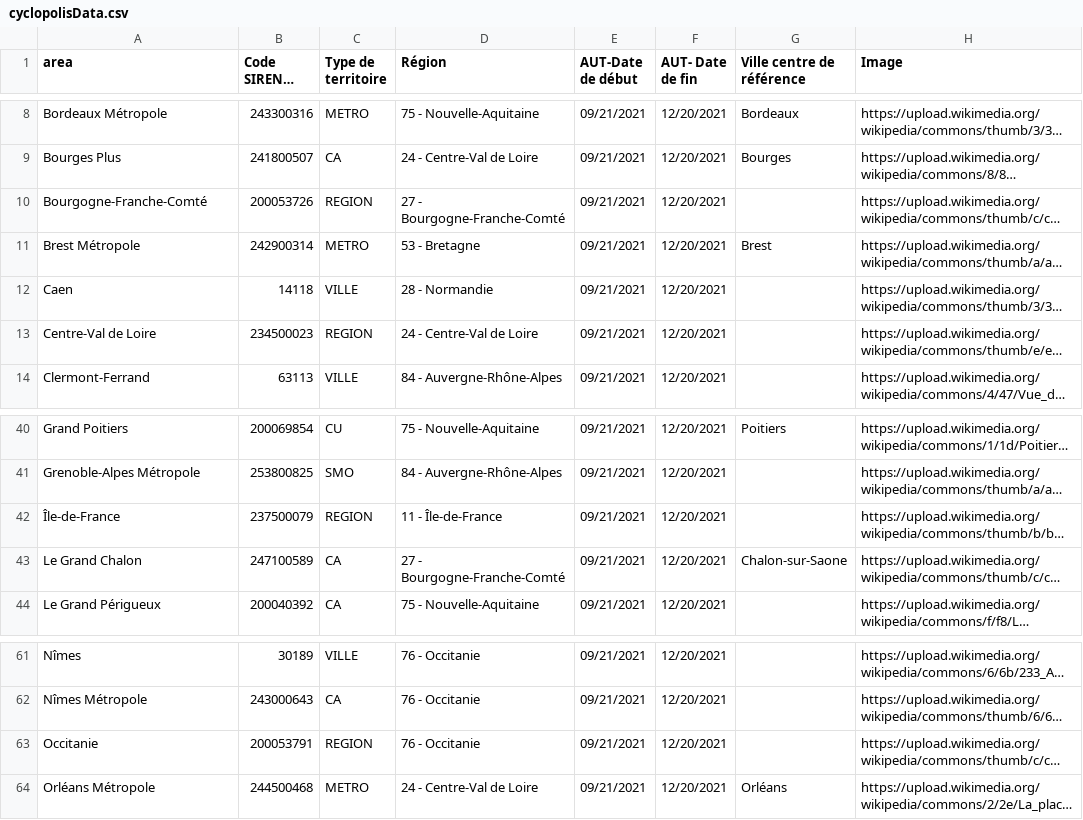
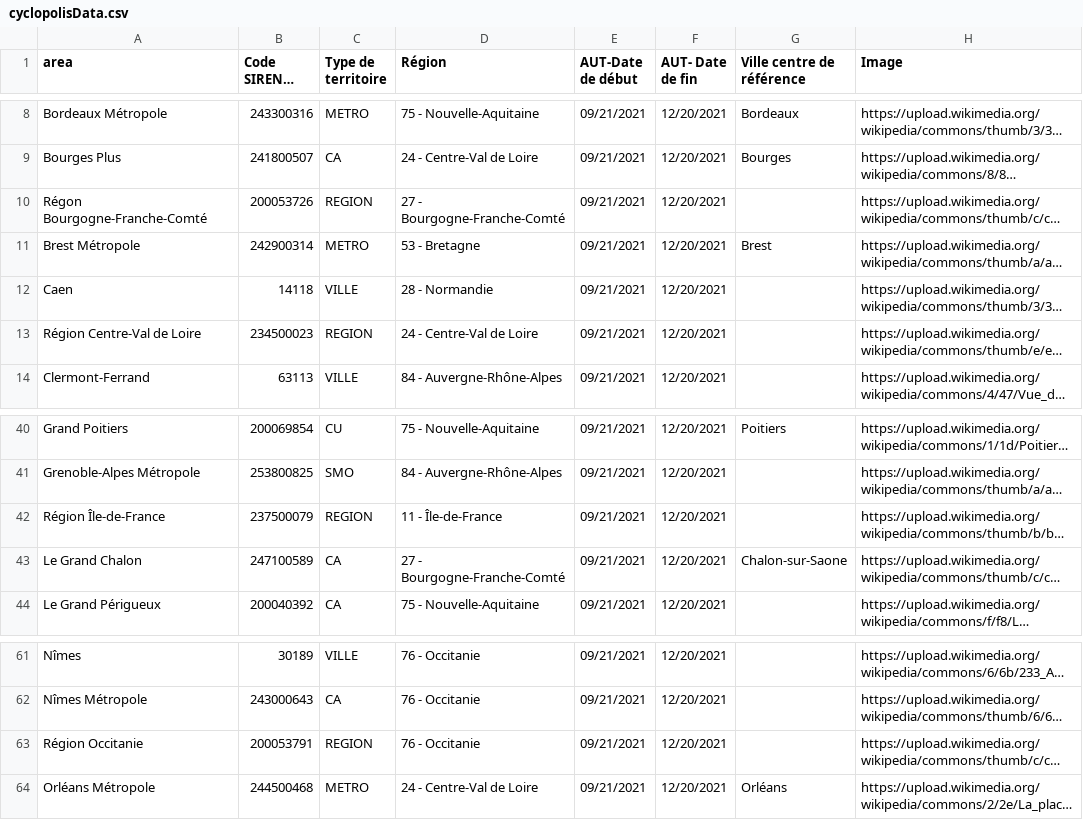
Before and after one commit to fabmob/cyclopolis, a CSV file: cyclopolisData.csv, drawn as a sheet; only a part is shown, gaps mark what is left out; long unchanged cells end in …; the diff names each change by its address in the sheet, - before the commit and + after, or states it on an @@ line.

```diff
--- a/cyclopolisData.csv
+++ b/cyclopolisData.csv
-A10 (area): Bourgogne-Franche-Comté
+A10 (area): Régon Bourgogne-Franche-Comté
-A13 (area): Centre-Val de Loire
+A13 (area): Région Centre-Val de Loire
-A42 (area): Île-de-France
+A42 (area): Région Île-de-France
-A63 (area): Occitanie
+A63 (area): Région Occitanie
```
Also changed, not shown: 7 other files.
